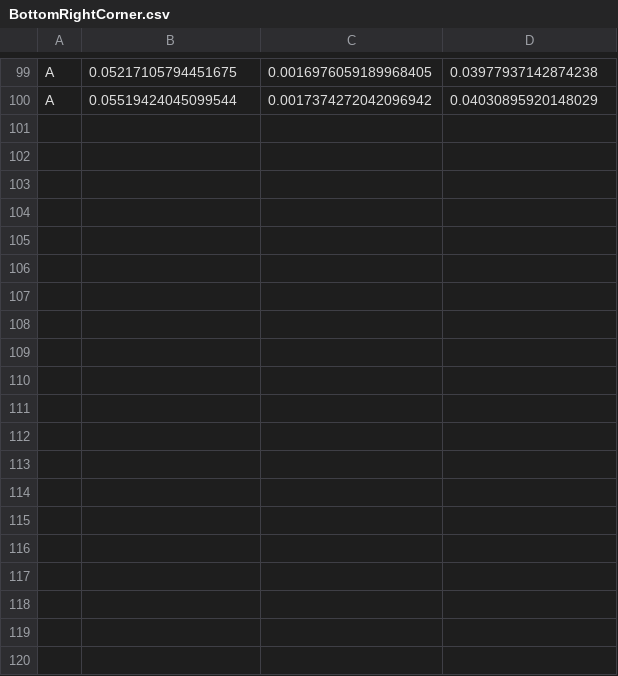
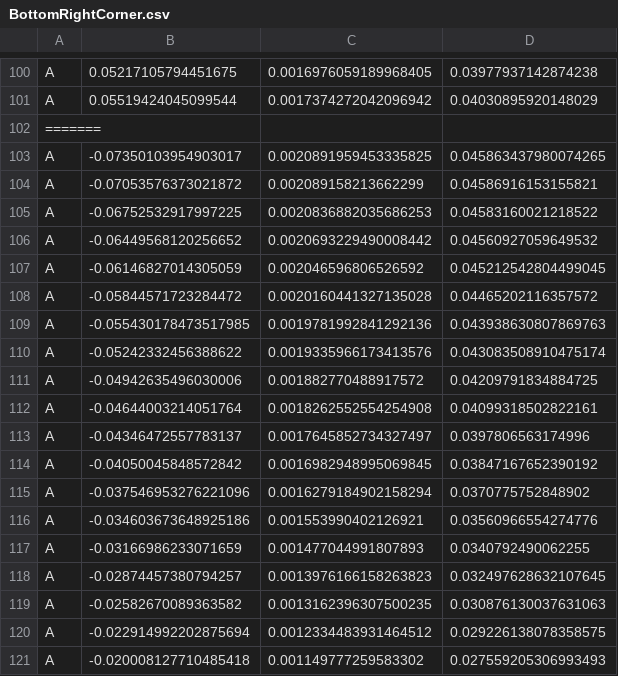
Before and after one commit to Project-Liquid/TheRocket, a CSV file: RegenSolver/onshapefiles/BottomRightCorner.csv, drawn as a sheet; only a part is shown, gaps mark what is left out; the diff covers the shown part only.

```diff
--- a/RegenSolver/onshapefiles/BottomRightCorner.csv
+++ b/RegenSolver/onshapefiles/BottomRightCorner.csv
@@ -100 +101,21 @@ A,0.05217105794451675,0.0016976059189968405,0.03977937142874238
 A,0.05519424045099544,0.0017374272042096942,0.04030895920148029
+=======
+A,-0.07350103954903017,0.0020891959453335825,0.045863437980074265
+A,-0.07053576373021872,0.002089158213662299,0.04586916153155821
+A,-0.06752532917997225,0.0020836882035686253,0.04583160021218522
+A,-0.06449568120256652,0.0020693229490008442,0.04560927059649532
+A,-0.06146827014305059,0.002046596806526592,0.045212542804499045
+A,-0.05844571723284472,0.0020160441327135028,0.04465202116357572
+A,-0.055430178473517985,0.0019781992841292136,0.043938630807869763
+A,-0.05242332456388622,0.0019335966173413576,0.043083508910475174
+A,-0.04942635496030006,0.001882770488917572,0.04209791834884725
+A,-0.04644003214051764,0.0018262552554254908,0.04099318502822161
+A,-0.04346472557783137,0.0017645852734327497,0.0397806563174996
+A,-0.04050045848572842,0.0016982948995069845,0.03847167652390192
+A,-0.037546953276221096,0.0016279184902158294,0.0370775752848902
+A,-0.034603673648925186,0.001553990402126921,0.03560966554274776
+A,-0.03166986233071659,0.001477044991807893,0.0340792490062255
+A,-0.02874457380794257,0.0013976166158263823,0.032497628632107645
+A,-0.02582670089363582,0.0013162396307500235,0.030876130037631063
+A,-0.022914992202875694,0.0012334483931464512,0.029226138078358575
+A,-0.020008127710485418,0.001149777259583302,0.027559205306993493
```
Also changed, not shown: 28 added rows elsewhere in this file, RegenSolver/onshapefiles/BottomLeftCorner.csv, RegenSolver/onshapefiles/CenterWall.csv, 4 other files.
